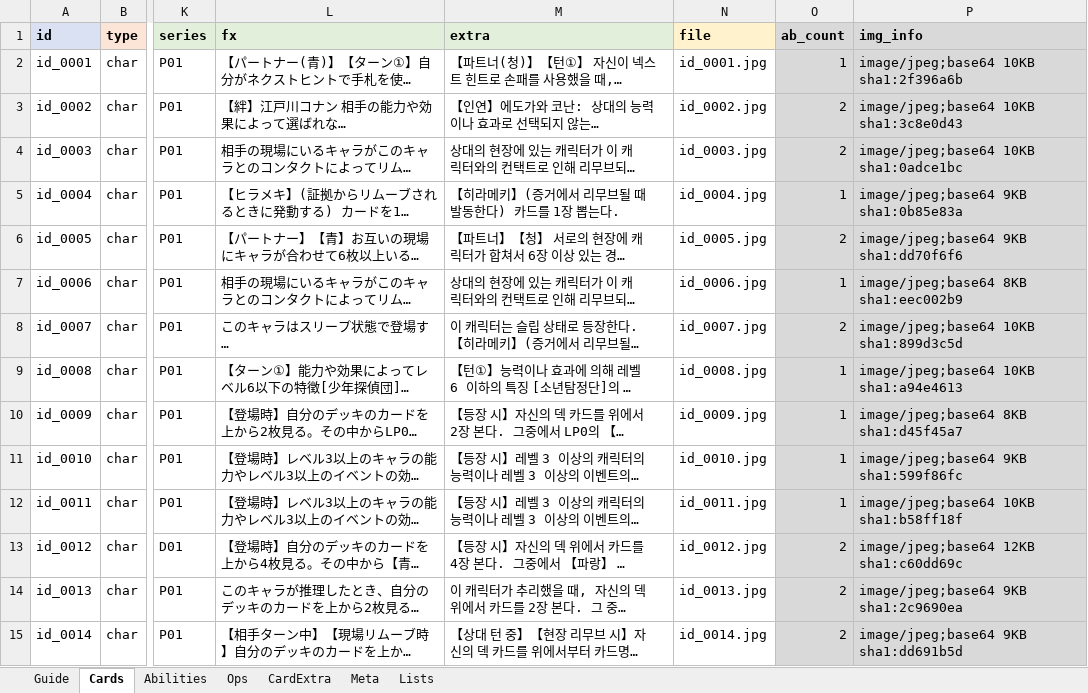
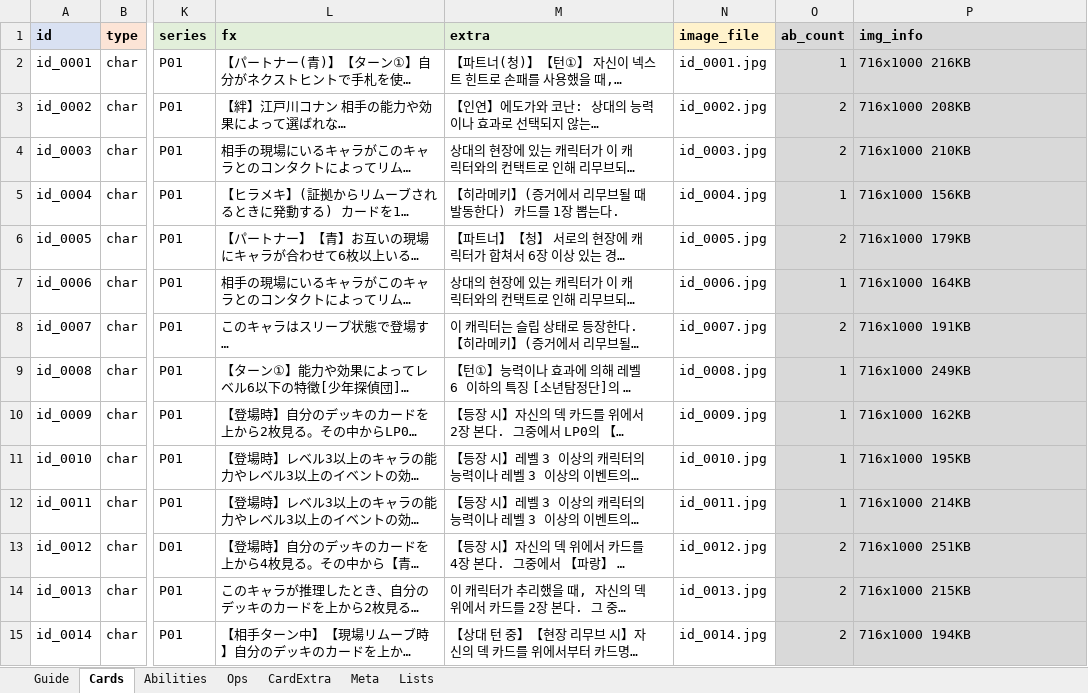
Before and after one commit to lcchun18-crypto/conanTCG, an Excel workbook: data/cards.xlsx, sheet Cards, drawn as a sheet; only a part is shown, gaps mark what is left out; long unchanged cells end in …; values as stored, in another font and other column widths than the file's, no borders; the diff covers the shown part only; the diff names each change by its address in the sheet, - before the commit and + after, or states it on an @@ line.

```diff
--- a/data/cards.xlsx (sheet Cards)
+++ b/data/cards.xlsx (sheet Cards)
-N1: file
+N1: image_file
-P2 (img_info): image/jpeg;base64 10KB sha1:2f396a6b
+P2 (img_info): 716x1000 216KB
-P3 (img_info): image/jpeg;base64 10KB sha1:3c8e0d43
+P3 (img_info): 716x1000 208KB
-P4 (img_info): image/jpeg;base64 10KB sha1:0adce1bc
+P4 (img_info): 716x1000 210KB
-P5 (img_info): image/jpeg;base64 9KB sha1:0b85e83a
+P5 (img_info): 716x1000 156KB
-P6 (img_info): image/jpeg;base64 9KB sha1:dd70f6f6
+P6 (img_info): 716x1000 179KB
-P7 (img_info): image/jpeg;base64 8KB sha1:eec002b9
+P7 (img_info): 716x1000 164KB
-P8 (img_info): image/jpeg;base64 10KB sha1:899d3c5d
+P8 (img_info): 716x1000 191KB
-P9 (img_info): image/jpeg;base64 10KB sha1:a94e4613
+P9 (img_info): 716x1000 249KB
-P10 (img_info): image/jpeg;base64 8KB sha1:d45f45a7
+P10 (img_info): 716x1000 162KB
-P11 (img_info): image/jpeg;base64 9KB sha1:599f86fc
+P11 (img_info): 716x1000 195KB
-P12 (img_info): image/jpeg;base64 10KB sha1:b58ff18f
+P12 (img_info): 716x1000 214KB
-P13 (img_info): image/jpeg;base64 12KB sha1:c60dd69c
+P13 (img_info): 716x1000 251KB
-P14 (img_info): image/jpeg;base64 9KB sha1:2c9690ea
+P14 (img_info): 716x1000 215KB
-P15 (img_info): image/jpeg;base64 9KB sha1:dd691b5d
+P15 (img_info): 716x1000 194KB
```
Also changed, not shown: 1413 edited cells elsewhere in this sheet, sheet Guide, 25 other files.
